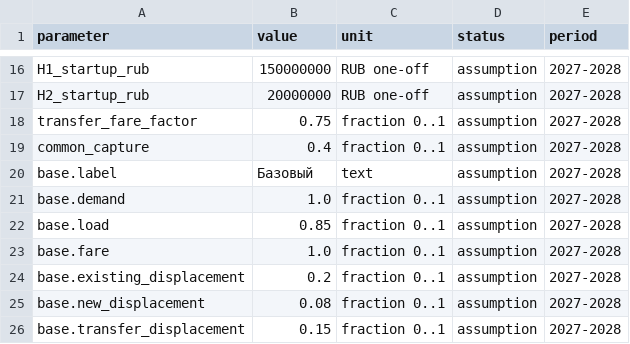
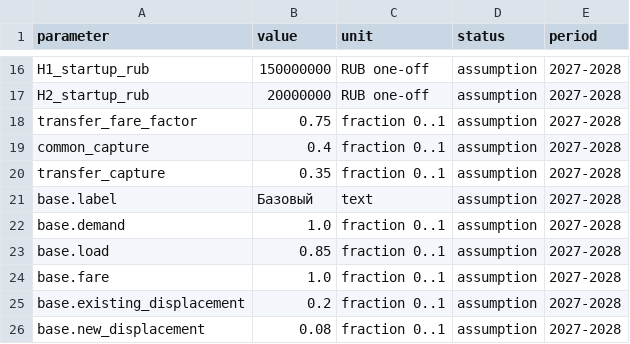
Before and after one commit to We-seek-D-p/case-championship-26, a CSV file: results/strategy/assumptions.csv, drawn as a sheet; only a part is shown, gaps mark what is left out; the shorter side is filled out with more unchanged rows.

```diff
--- a/results/strategy/assumptions.csv
+++ b/results/strategy/assumptions.csv
@@ -19,2 +19,3 @@ transfer_fare_factor,0.75,fraction 0..1,assumption,2027-2028
 common_capture,0.4,fraction 0..1,assumption,2027-2028
+transfer_capture,0.35,fraction 0..1,assumption,2027-2028
 base.label,Базовый,text,assumption,2027-2028
```
Also changed, not shown: results/strategy/controlled_comparison.csv, results/strategy/decision_thresholds.csv, 18 other files.
